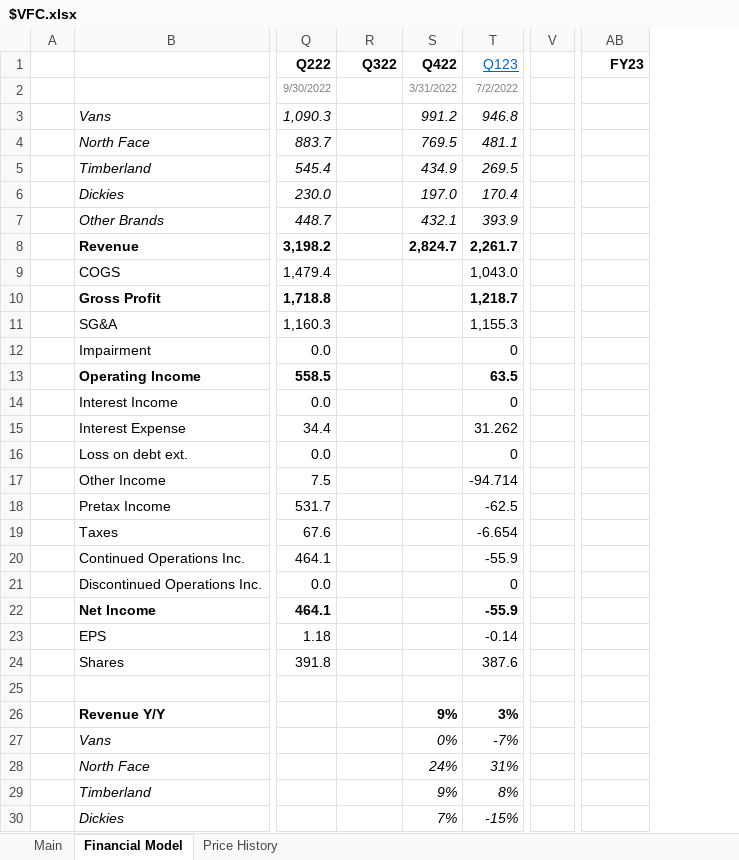
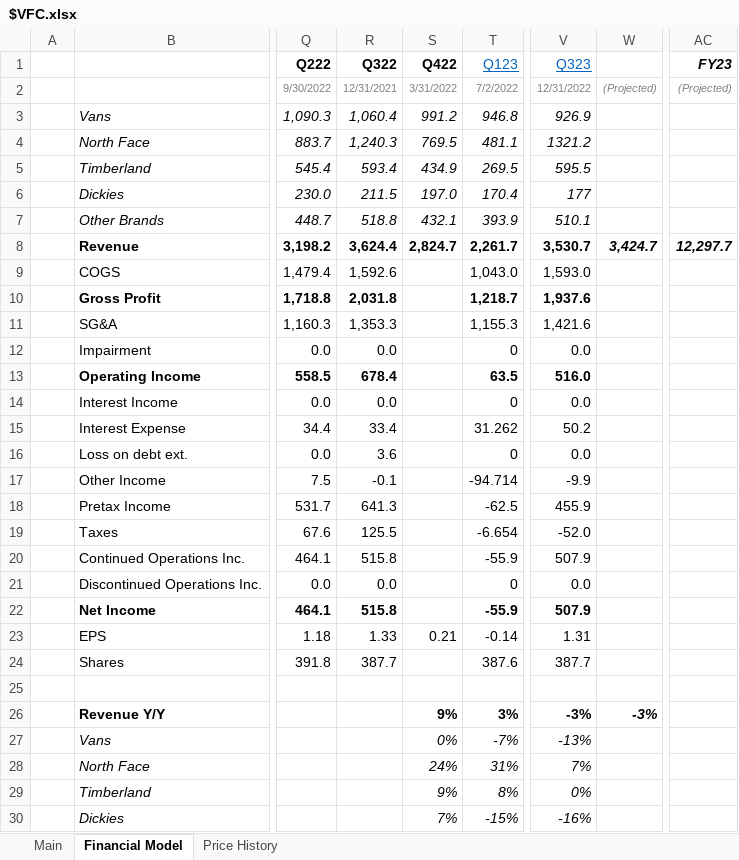
Before and after one commit to Charlie-Hill/Financial-Models, an Excel workbook: $VFC.xlsx, sheet Financial Model, drawn as a sheet; only a part is shown, gaps mark what is left out; values as stored, in another font and other column widths than the file's, no borders; charts and pictures not drawn; removed rows and columns are numbered as before the commit, all else as after; the diff covers the shown part only; the diff names each change by its address in the sheet, - before the commit and + after, or states it on an @@ line.

```diff
--- a/$VFC.xlsx (sheet Financial Model)
+++ b/$VFC.xlsx (sheet Financial Model)
-column V, empty
+column V (Q323), rows 2-30: 12/31/2022 | 926.9 | 1321.2 | 595.5 | 177 | 510.1 | 3,530.7 | 1,593.0 | 1,937.6 | 1,421.6 | 0.0 | 516.0 | 0.0 | 50.2 | 0.0 | -9.9 | 455.9 | -52.0 | 507.9 | 0.0 | 507.9 | 1.31 | 387.7 |  | -3% | -13% | 7% | 0% | -16%
+column W, rows 2-26: (Projected) |  |  |  |  |  | 3,424.7 |  |  |  |  |  |  |  |  |  |  |  |  |  |  |  |  |  | -3%
-AC1 italic: off
+AC1 italic: on
-R2 (Q322): (empty)
+R2 (Q322): 12/31/2021
-AC2 (FY23): (empty)
+AC2 (FY23): (Projected)
-R3 (Q322): (empty)
+R3 (Q322): 1,060.4
-R4 (Q322): (empty)
+R4 (Q322): 1,240.3
-R5 (Q322): (empty)
+R5 (Q322): 593.4
-R6 (Q322): (empty)
+R6 (Q322): 211.5
-R7 (Q322): (empty)
+R7 (Q322): 518.8
-R8 (Q322): (empty)
+R8 (Q322): 3,624.4
-AC8 (FY23): (empty)
+AC8 (FY23): 12,297.7
-R9 (Q322): (empty)
+R9 (Q322): 1,592.6
-R10 (Q322): (empty)
+R10 (Q322): 2,031.8
-R11 (Q322): (empty)
+R11 (Q322): 1,353.3
-R12 (Q322): (empty)
+R12 (Q322): 0.0
-R13 (Q322): (empty)
+R13 (Q322): 678.4
-R14 (Q322): (empty)
+R14 (Q322): 0.0
-R15 (Q322): (empty)
+R15 (Q322): 33.4
-R16 (Q322): (empty)
+R16 (Q322): 3.6
-R17 (Q322): (empty)
+R17 (Q322): -0.1
-R18 (Q322): (empty)
+R18 (Q322): 641.3
-R19 (Q322): (empty)
+R19 (Q322): 125.5
-R20 (Q322): (empty)
+R20 (Q322): 515.8
-R21 (Q322): (empty)
+R21 (Q322): 0.0
-R22 (Q322): (empty)
+R22 (Q322): 515.8
-R23 (Q322): (empty)
+R23 (Q322): 1.33
-S23 (Q422): (empty)
+S23 (Q422): 0.21
-R24 (Q322): (empty)
+R24 (Q322): 387.7
```
Also changed, not shown: 13 added rows and 7 edited cells elsewhere in this sheet, sheet Main, formulas that keep their value, charts or pictures, Overview - Fashion Retailers.xlsx.
